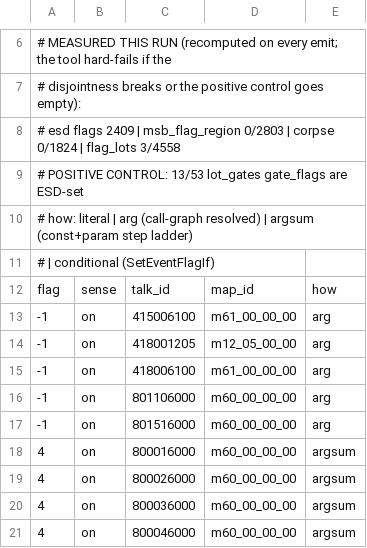
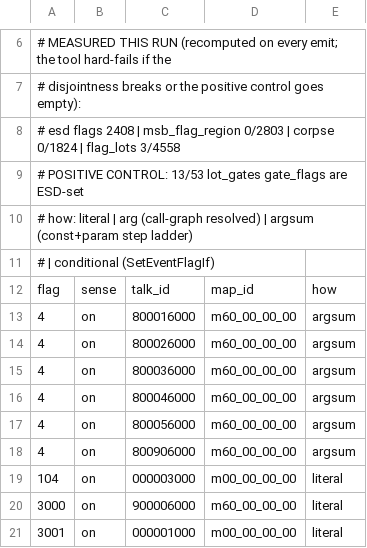
Before and after one commit to 4laric/er-archipelago, a TSV file: greenfield/esd_flags.tsv, drawn as a sheet; only a part is shown, gaps mark what is left out; the shorter side is filled out with more unchanged rows.

Commit message:
datamine(esd): exclude negative flag ids -- -1 is a SENTINEL COLLISION, not a flag
Callers really do pass flag5=-1 into an unconditional SetEventFlag, so -1 reaches the
engine -- but it is not an allocated event flag (they are GROUP-allocated), and -1 is
ALREADY the "UNGATED" sentinel in esd_gates.tsv, in 86 rows. A consumer joining esd_flags
against esd_gates on flag id would have matched all 86 and fabricated NPC-state gates out
of nothing: the wrong-id-space class, where the join never errors and just never means what
you think.

Excluded and tallied (7 sites). 2409 -> 2408 distinct flags; the cross-check zeroes and the
13/53 positive control are unchanged. Flag 4 is KEPT -- it is a real low work flag, written
as 4+flag10 with flag10=0 and read back by GetEventFlag in the same machine.

Found by Alaric questioning a count discrepancy that turned out not to be one.

```diff
--- a/greenfield/esd_flags.tsv
+++ b/greenfield/esd_flags.tsv
@@ -7,3 +7,3 @@
 # disjointness breaks or the positive control goes empty):
-#   esd flags 2409 | msb_flag_region 0/2803 | corpse 0/1824 | flag_lots 3/4558
+#   esd flags 2408 | msb_flag_region 0/2803 | corpse 0/1824 | flag_lots 3/4558
 #   POSITIVE CONTROL: 13/53 lot_gates gate_flags are ESD-set
@@ -12,7 +12,2 @@
 flag	sense	talk_id	map_id	how
--1	on	415006100	m61_00_00_00	arg
--1	on	418001205	m12_05_00_00	arg
--1	on	418006100	m61_00_00_00	arg
--1	on	801106000	m60_00_00_00	arg
--1	on	801516000	m60_00_00_00	arg
 4	on	800016000	m60_00_00_00	argsum
```
Also changed, not shown: 1 other file.
